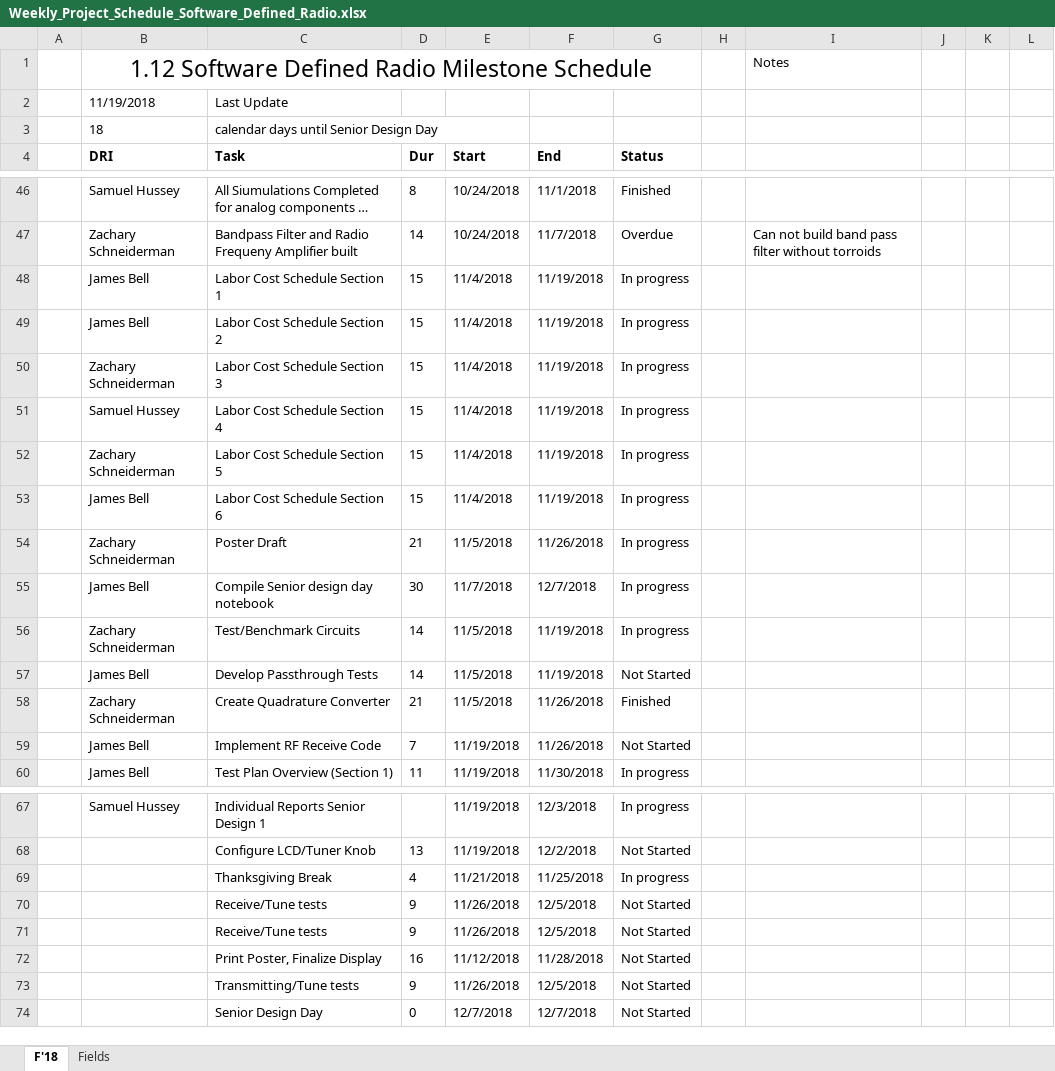
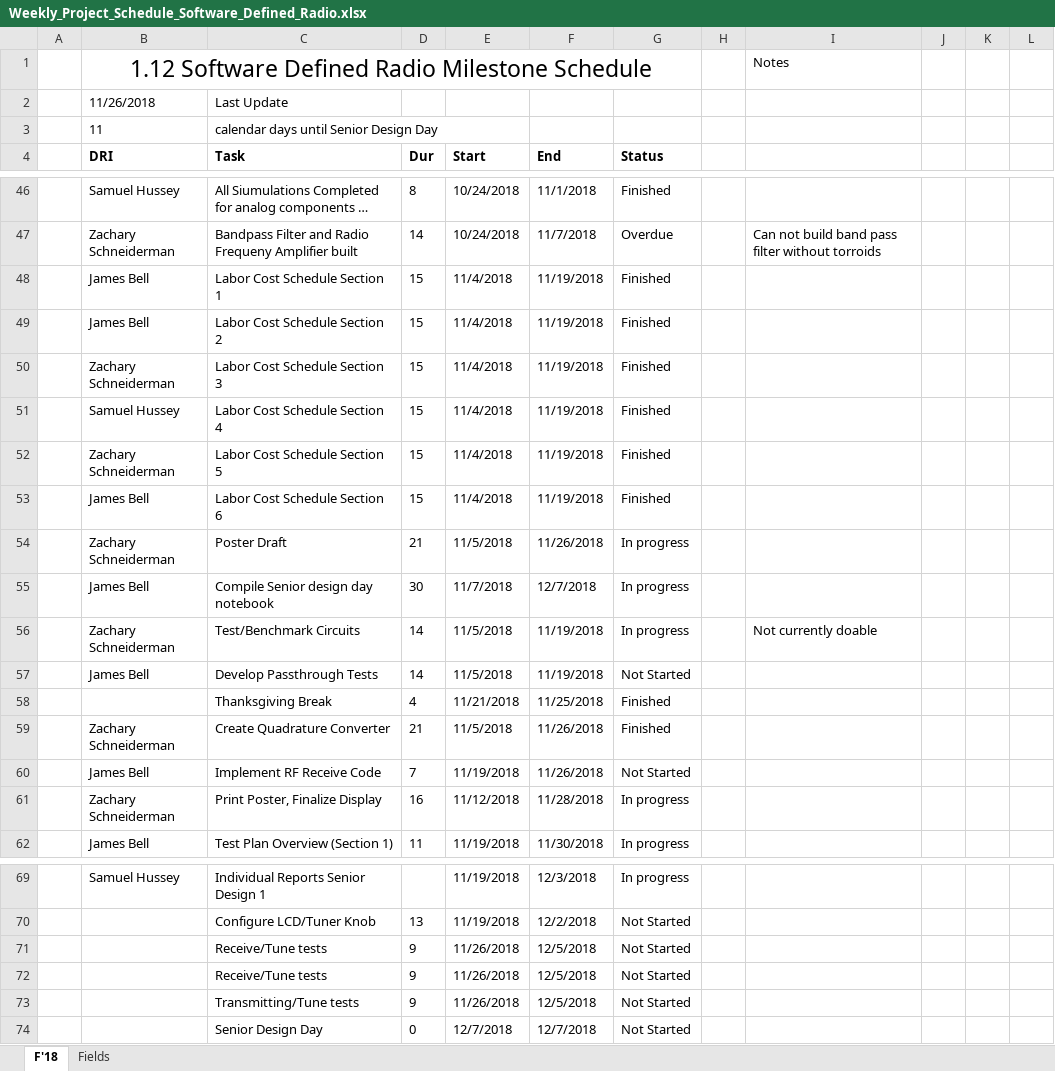
Before and after one commit to ZSchneiderman/SDR-Senior-Design, an Excel workbook: docs/Weekly_Project_Schedule_Software_Defined_Radio.xlsx, sheet F'18, drawn as a sheet; only a part is shown, gaps mark what is left out; long unchanged cells end in …; values as stored, in another font and other column widths than the file's, no borders; conditional formats not drawn; removed rows and columns are numbered as before the commit, all else as after; the diff covers the shown part only; the diff names each change by its address in the sheet, - before the commit and + after, or states it on an @@ line.

```diff
--- a/docs/Weekly_Project_Schedule_Software_Defined_Radio.xlsx (sheet F'18)
+++ b/docs/Weekly_Project_Schedule_Software_Defined_Radio.xlsx (sheet F'18)
-B2 (DRI): 11/19/2018
+B2 (DRI): 11/26/2018
-B3 (DRI): 18
+B3 (DRI): 11
-G48:G53 (Status): In progress
+G48:G53 (Status): Finished
-I56: (empty)
+I56: Not currently doable
+row 58:  |  | Thanksgiving Break | 4 | 11/21/2018 | 11/25/2018 | Finished
+row 61:  | Zachary Schneiderman | Print Poster, Finalize Display | 16 | 11/12/2018 | 11/28/2018 | In progress
-row 69:  |  | Thanksgiving Break | 4 | 11/21/2018 | 11/25/2018 | In progress
-row 72:  |  | Print Poster, Finalize Display | 16 | 11/12/2018 | 11/28/2018 | Not Started
```
Also changed, not shown: 6 edited cells elsewhere in this sheet, formulas that keep their value, docs/Team Meeting Attendance Form _Software Defined Radio_.xlsx.
